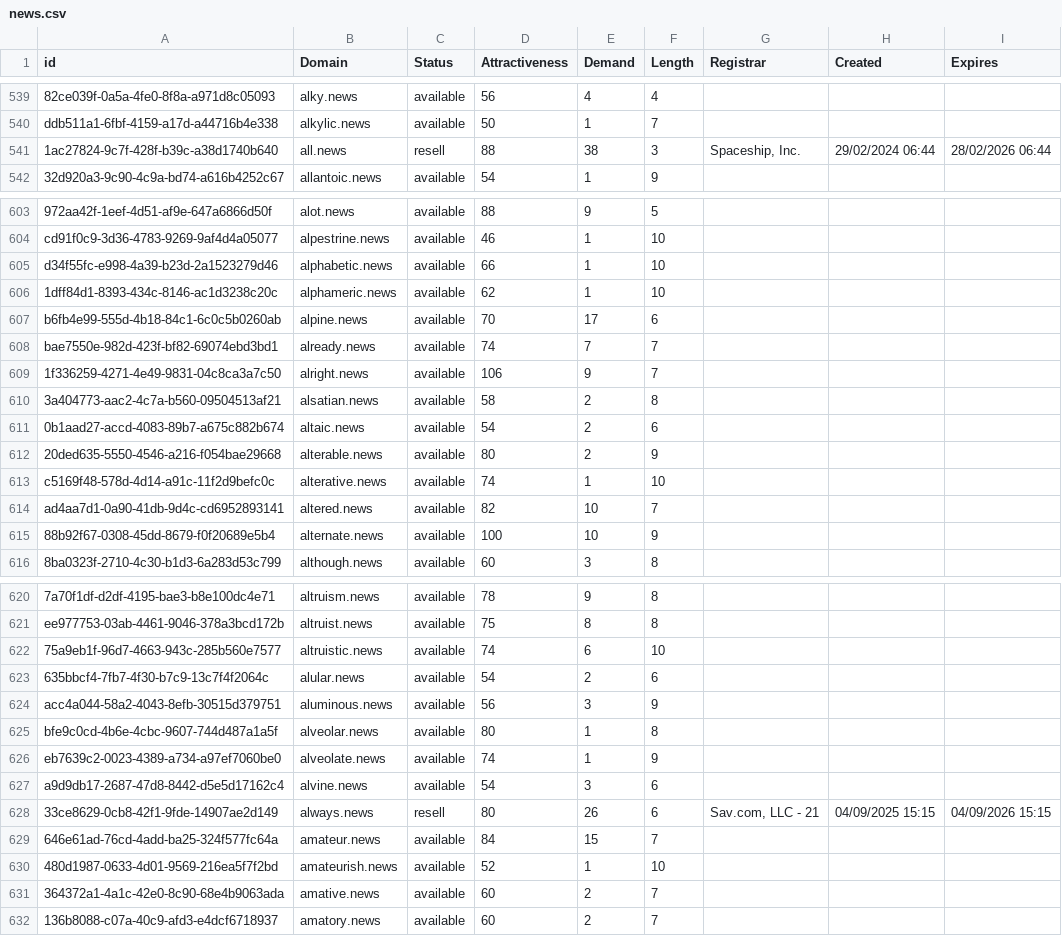
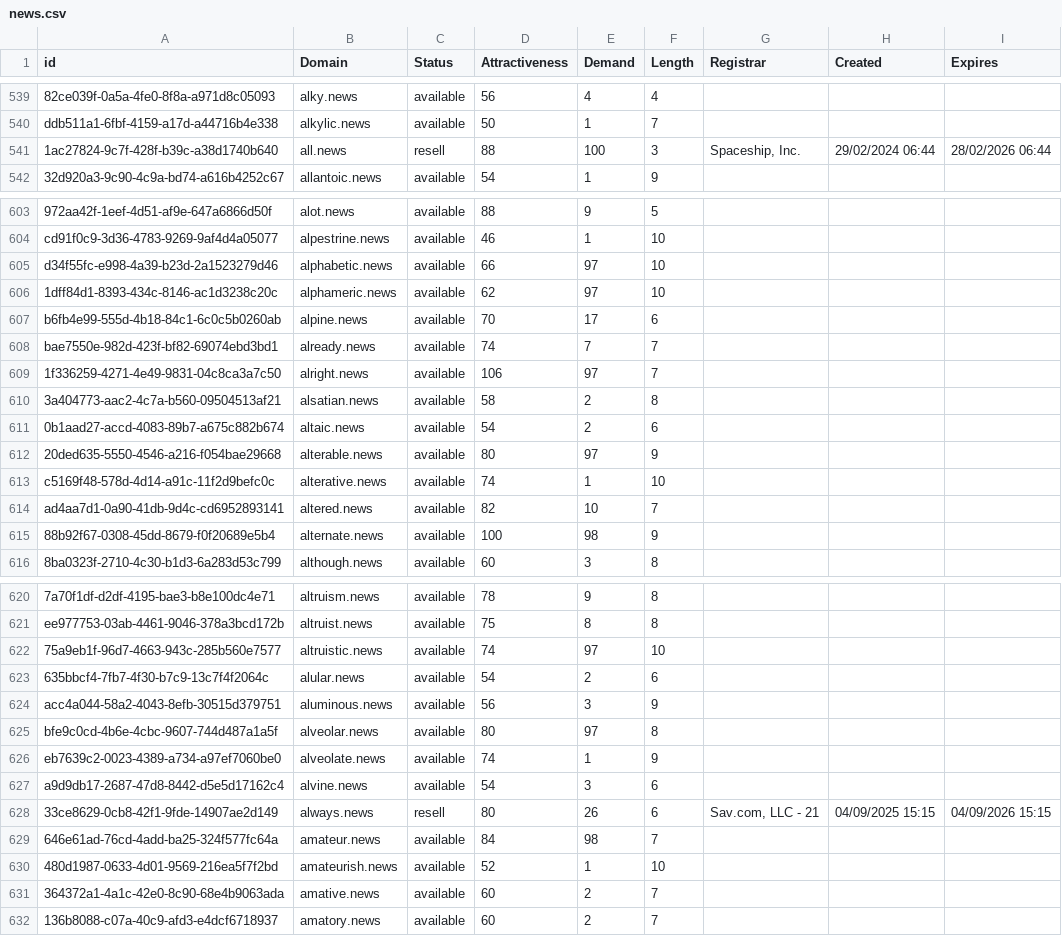
Before and after one commit to UniqueDomains/news-oneword-domains, a CSV file: news.csv, drawn as a sheet; only a part is shown, gaps mark what is left out; the diff covers the shown part only; the diff names each change by its address in the sheet, - before the commit and + after, or states it on an @@ line.

Commit message:
Domains update

```diff
--- a/news.csv
+++ b/news.csv
-E541 (Demand): 38
+E541 (Demand): 100
-E605:E606 (Demand): 1
+E605:E606 (Demand): 97
-E609 (Demand): 9
+E609 (Demand): 97
-E612 (Demand): 2
+E612 (Demand): 97
-E615 (Demand): 10
+E615 (Demand): 98
-E622 (Demand): 6
+E622 (Demand): 97
-E625 (Demand): 1
+E625 (Demand): 97
-E629 (Demand): 15
+E629 (Demand): 98
```
Also changed, not shown: 26 edited cells elsewhere in this file, 1 other file.
